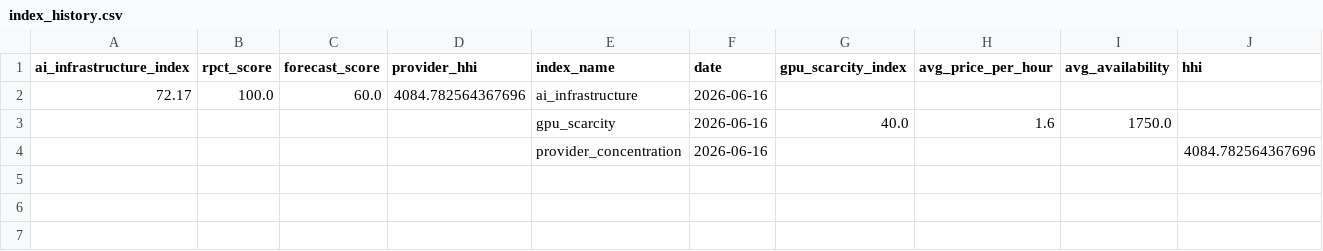
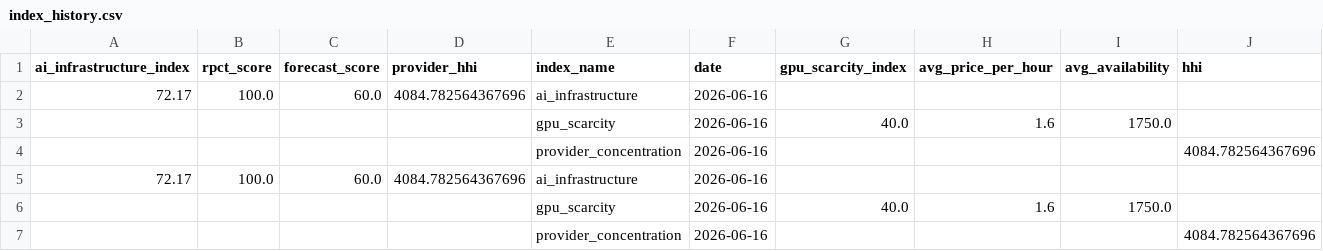
Before and after one commit to Jose3838/AI-RPCT, a CSV file: data/index_history.csv, drawn as a sheet; the diff names each change by its address in the sheet, - before the commit and + after, or states it on an @@ line.

```diff
--- a/data/index_history.csv
+++ b/data/index_history.csv
+row 5: 72.17 | 100.0 | 60.0 | 4084.782564367696 | ai_infrastructure | 2026-06-16
+row 6:  |  |  |  | gpu_scarcity | 2026-06-16 | 40.0 | 1.6 | 1750.0
+row 7:  |  |  |  | provider_concentration | 2026-06-16 |  |  |  | 4084.782564367696
```
Also changed, not shown: data/backtest_results.csv, data/market_data.csv, 7 other files.
